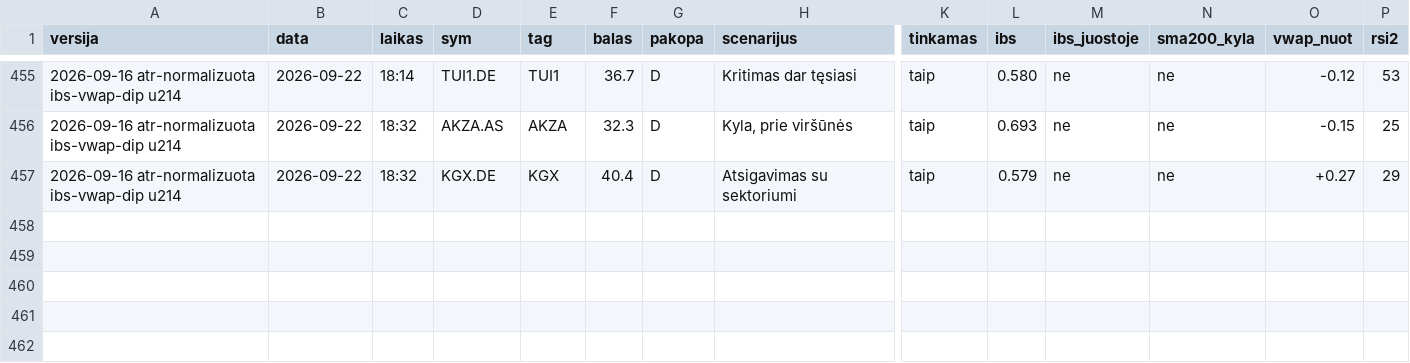
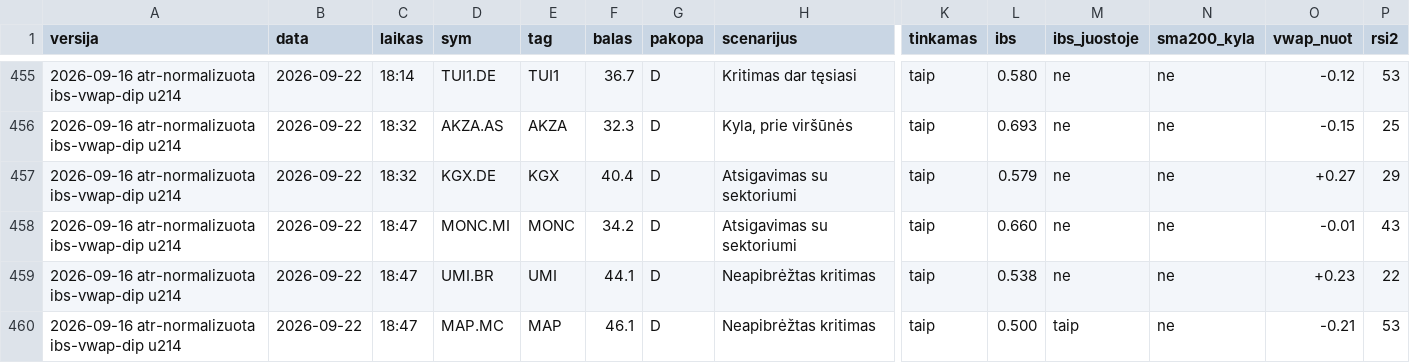
Before and after one commit to MantasBud/Dip-raiting, a CSV file: docs/zurnalas.csv, drawn as a sheet; only a part is shown, gaps mark what is left out; rows hold the shown columns only; the diff names each change by its address in the sheet, - before the commit and + after, or states it on an @@ line.

```diff
--- a/docs/zurnalas.csv
+++ b/docs/zurnalas.csv
+row 458: 2026-09-16 atr-normalizuota ibs-vwap-dip u214 | 2026-09-22 | 18:47 | MONC.MI | MONC | 34.2 | D | Atsigavimas su sektoriumi | taip | 0.660 | ne | ne | -0.01 | 43
+row 459: 2026-09-16 atr-normalizuota ibs-vwap-dip u214 | 2026-09-22 | 18:47 | UMI.BR | UMI | 44.1 | D | Neapibrėžtas kritimas | taip | 0.538 | ne | ne | +0.23 | 22
+row 460: 2026-09-16 atr-normalizuota ibs-vwap-dip u214 | 2026-09-22 | 18:47 | MAP.MC | MAP | 46.1 | D | Neapibrėžtas kritimas | taip | 0.500 | taip | ne | -0.21 | 53
```
Also changed, not shown: 2 other files.
